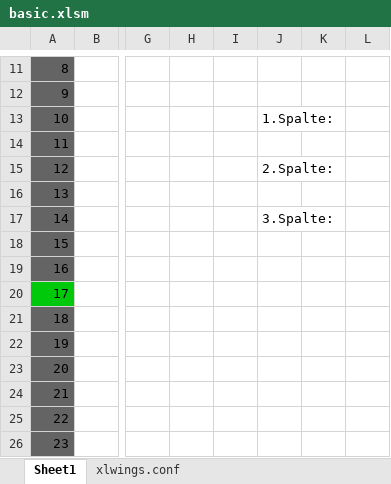
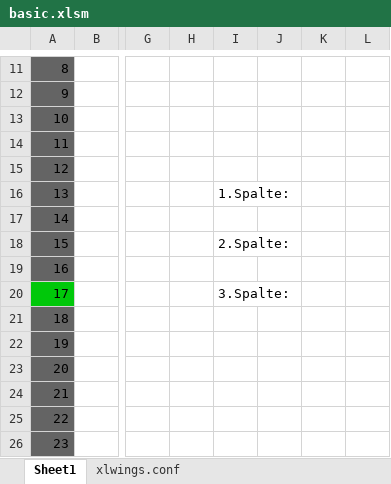
Before and after one commit to Michael19081/maqlab_frohner, an Excel workbook: basic.xlsm, sheet Sheet1, drawn as a sheet; only a part is shown, gaps mark what is left out; values as stored, in another font and other column widths than the file's, no borders; charts and pictures not drawn; the diff names each change by its address in the sheet, - before the commit and + after, or states it on an @@ line.

```diff
--- a/basic.xlsm (sheet Sheet1)
+++ b/basic.xlsm (sheet Sheet1)
-J13: 1.Spalte:
+J13: (empty)
-J15: 2.Spalte:
+J15: (empty)
-I16: (empty)
+I16: 1.Spalte:
-J17: 3.Spalte:
+J17: (empty)
-I18: (empty)
+I18: 2.Spalte:
-I20: (empty)
+I20: 3.Spalte:
```
Also changed, not shown: charts or pictures, 2 other files.
